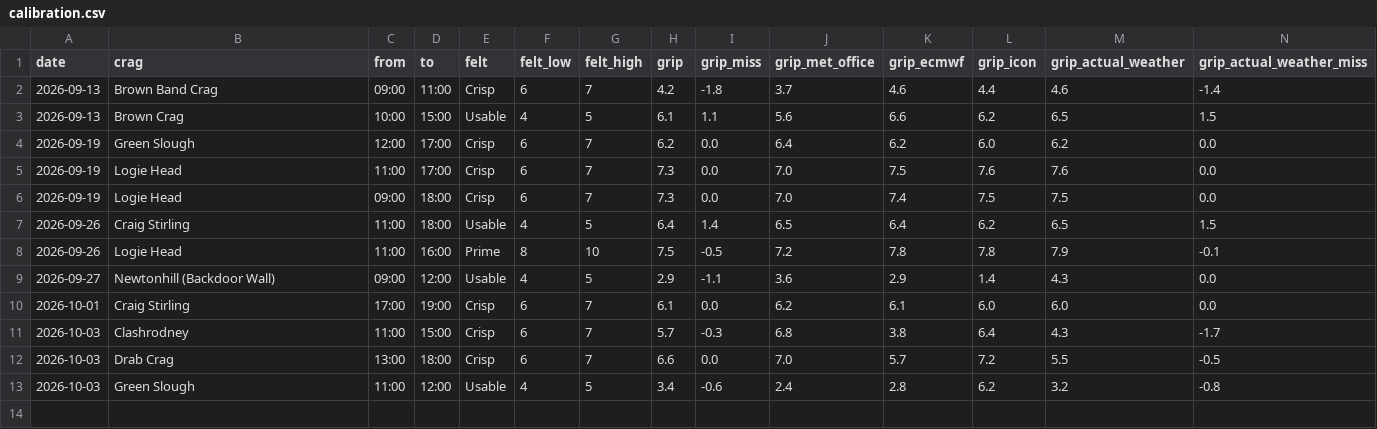
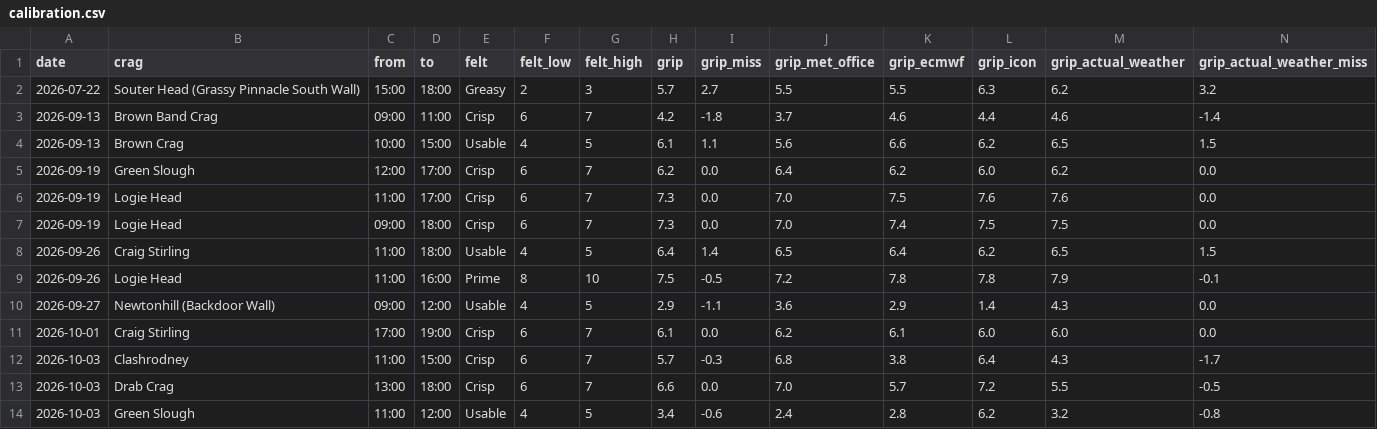
Before and after one commit to stevewallsmountain/grip, a CSV file: calibration.csv, drawn as a sheet; only a part is shown; rows hold the shown columns only; the diff names each change by its address in the sheet, - before the commit and + after, or states it on an @@ line.

```diff
--- a/calibration.csv
+++ b/calibration.csv
+row 2: 2026-07-22 | Souter Head (Grassy Pinnacle South Wall) | 15:00 | 18:00 | Greasy | 2 | 3 | 5.7 | 2.7 | 5.5 | 5.5 | 6.3 | 6.2 | 3.2
```
Also changed, not shown: 1 other file.
